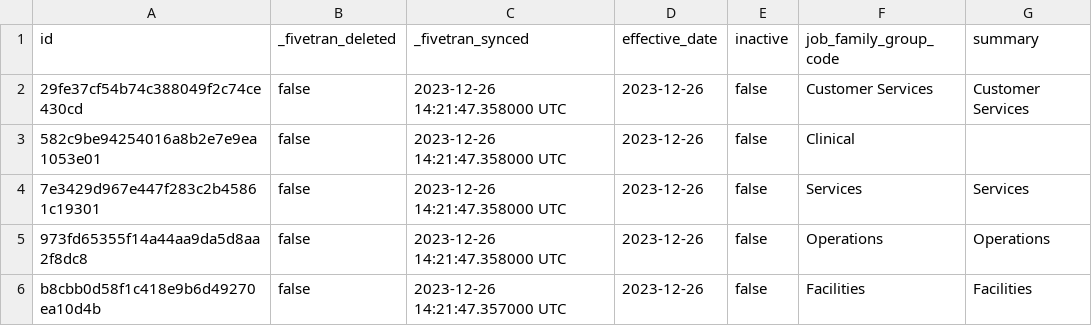
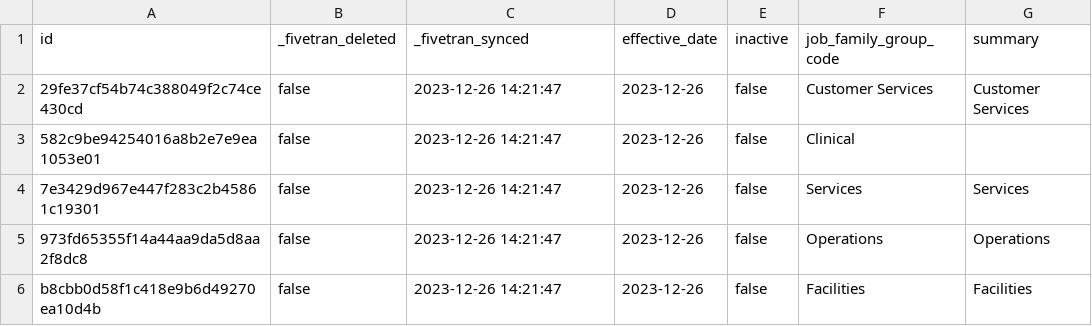
Before and after one commit to fivetran/dbt_workday, a CSV file: integration_tests/seeds/workday_job_family_group_data.csv, drawn as a sheet.

```diff
--- a/integration_tests/seeds/workday_job_family_group_data.csv
+++ b/integration_tests/seeds/workday_job_family_group_data.csv
@@ -1,6 +1,6 @@
 id,_fivetran_deleted,_fivetran_synced,effective_date,inactive,job_family_group_code,summary
-29fe37cf54b74c388049f2c74ce430cd,false,2023-12-26 14:21:47.358000 UTC,2023-12-26,false,Customer Services,Customer Services
-582c9be94254016a8b2e7e9ea1053e01,false,2023-12-26 14:21:47.358000 UTC,2023-12-26,false,Clinical,
-7e3429d967e447f283c2b45861c19301,false,2023-12-26 14:21:47.358000 UTC,2023-12-26,false,Services,Services
-973fd65355f14a44aa9da5d8aa2f8dc8,false,2023-12-26 14:21:47.358000 UTC,2023-12-26,false,Operations,Operations
-b8cbb0d58f1c418e9b6d49270ea10d4b,false,2023-12-26 14:21:47.357000 UTC,2023-12-26,false,Facilities,Facilities
+29fe37cf54b74c388049f2c74ce430cd,false,2023-12-26 14:21:47,2023-12-26,false,Customer Services,Customer Services
+582c9be94254016a8b2e7e9ea1053e01,false,2023-12-26 14:21:47,2023-12-26,false,Clinical,
+7e3429d967e447f283c2b45861c19301,false,2023-12-26 14:21:47,2023-12-26,false,Services,Services
+973fd65355f14a44aa9da5d8aa2f8dc8,false,2023-12-26 14:21:47,2023-12-26,false,Operations,Operations
+b8cbb0d58f1c418e9b6d49270ea10d4b,false,2023-12-26 14:21:47,2023-12-26,false,Facilities,Facilities
```
Also changed, not shown: integration_tests/seeds/workday_job_family_data.csv, integration_tests/seeds/workday_job_family_job_family_group_data.csv, 17 other files.
